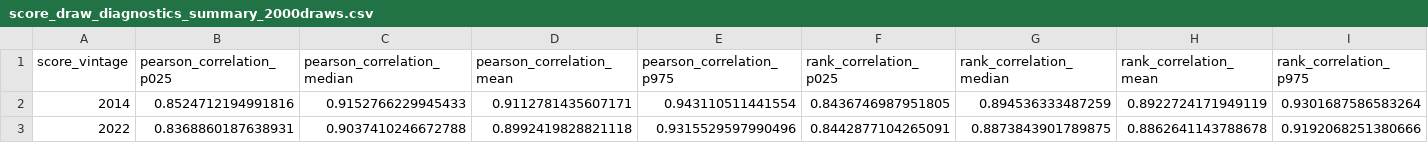
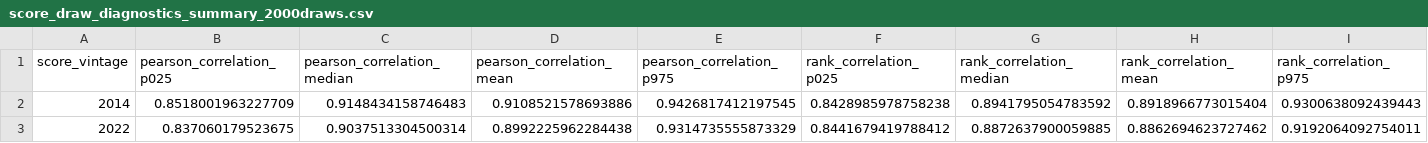
Before and after one commit to JacobHerbstman/aldermanic_privilege, a CSV file: tasks/audits/generated_score_uncertainty/output/score_draw_diagnostics_summary_2000draws.csv, drawn as a sheet; only a part is shown; the diff covers the shown part only; the diff names each change by its address in the sheet, - before the commit and + after, or states it on an @@ line.

```diff
--- a/tasks/audits/generated_score_uncertainty/output/score_draw_diagnostics_summary_2000draws.csv
+++ b/tasks/audits/generated_score_uncertainty/output/score_draw_diagnostics_summary_2000draws.csv
-B2 (pearson_correlation_p025): 0.8524712194991816
+B2 (pearson_correlation_p025): 0.8518001963227709
-C2 (pearson_correlation_median): 0.9152766229945433
+C2 (pearson_correlation_median): 0.9148434158746483
-D2 (pearson_correlation_mean): 0.9112781435607171
+D2 (pearson_correlation_mean): 0.9108521578693886
-E2 (pearson_correlation_p975): 0.943110511441554
+E2 (pearson_correlation_p975): 0.9426817412197545
-F2 (rank_correlation_p025): 0.8436746987951805
+F2 (rank_correlation_p025): 0.8428985978758238
-G2 (rank_correlation_median): 0.894536333487259
+G2 (rank_correlation_median): 0.8941795054783592
-H2 (rank_correlation_mean): 0.8922724171949119
+H2 (rank_correlation_mean): 0.8918966773015404
-I2 (rank_correlation_p975): 0.9301687586583264
+I2 (rank_correlation_p975): 0.9300638092439443
-B3 (pearson_correlation_p025): 0.8368860187638931
+B3 (pearson_correlation_p025): 0.837060179523675
-C3 (pearson_correlation_median): 0.9037410246672788
+C3 (pearson_correlation_median): 0.9037513304500314
-D3 (pearson_correlation_mean): 0.8992419828821118
+D3 (pearson_correlation_mean): 0.8992225962284438
-E3 (pearson_correlation_p975): 0.9315529597990496
+E3 (pearson_correlation_p975): 0.9314735555873329
-F3 (rank_correlation_p025): 0.8442877104265091
+F3 (rank_correlation_p025): 0.8441679419788412
-G3 (rank_correlation_median): 0.8873843901789875
+G3 (rank_correlation_median): 0.8872637900059885
-H3 (rank_correlation_mean): 0.8862641143788678
+H3 (rank_correlation_mean): 0.8862694623727462
-I3 (rank_correlation_p975): 0.9192068251380666
+I3 (rank_correlation_p975): 0.9192064092754011
```
Also changed, not shown: 8 edited cells elsewhere in this file, tasks/audits/generated_score_uncertainty/output/headline_estimate_uncertainty_2000draws.csv, tasks/audits/generated_score_uncertainty/output/headline_estimate_uncertainty_summary_2000draws.csv, 49 other files.
